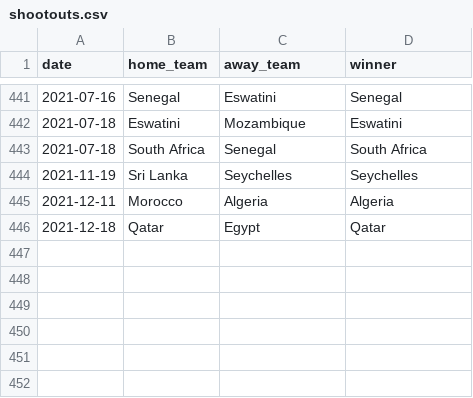
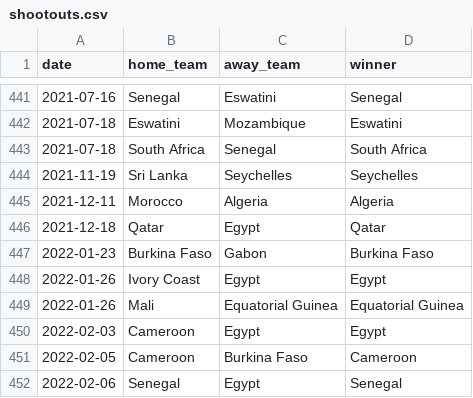
Before and after one commit to martj42/international_results, a CSV file: shootouts.csv, drawn as a sheet; only a part is shown, gaps mark what is left out.

```diff
--- a/shootouts.csv
+++ b/shootouts.csv
@@ -446 +446,7 @@ date,home_team,away_team,winner
 2021-12-18,Qatar,Egypt,Qatar
+2022-01-23,Burkina Faso,Gabon,Burkina Faso
+2022-01-26,Ivory Coast,Egypt,Egypt
+2022-01-26,Mali,Equatorial Guinea,Equatorial Guinea
+2022-02-03,Cameroon,Egypt,Egypt
+2022-02-05,Cameroon,Burkina Faso,Cameroon
+2022-02-06,Senegal,Egypt,Senegal
```
Also changed, not shown: 2 other files.
